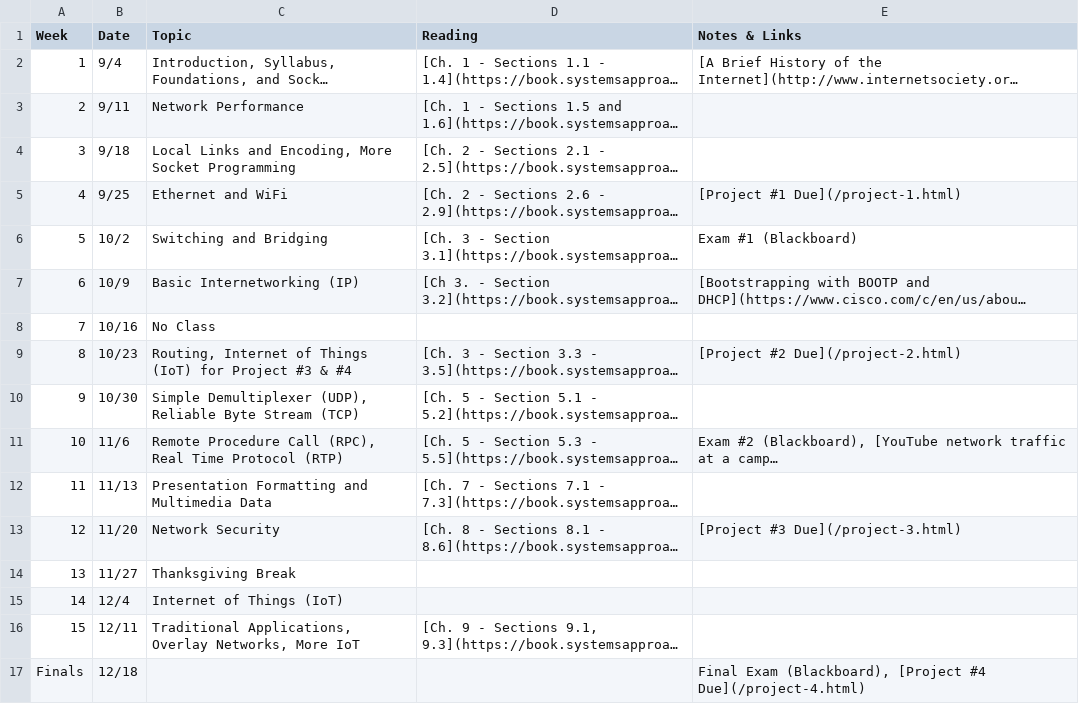
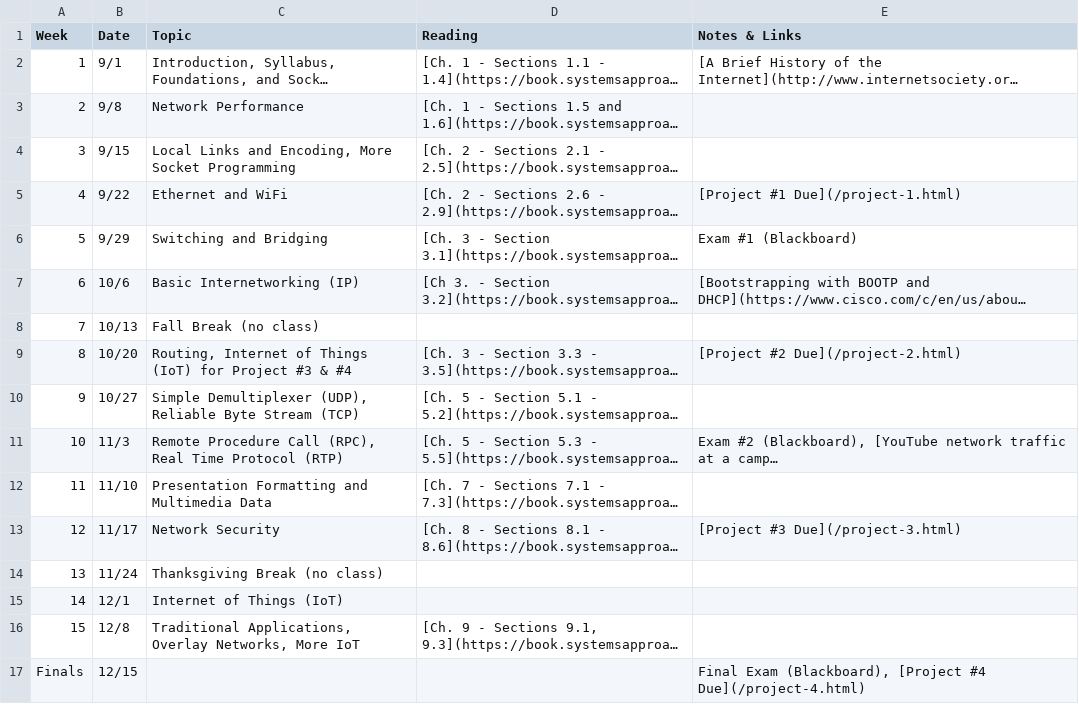
Before and after one commit to USM-COS460/usm-cos460.github.io, a CSV file: calendar.csv, drawn as a sheet; long unchanged cells end in …; the diff names each change by its address in the sheet, - before the commit and + after, or states it on an @@ line.

```diff
--- a/calendar.csv
+++ b/calendar.csv
-B2 (Date): 9/4
+B2 (Date): 9/1
-B3 (Date): 9/11
+B3 (Date): 9/8
-B4 (Date): 9/18
+B4 (Date): 9/15
-B5 (Date): 9/25
+B5 (Date): 9/22
-B6 (Date): 10/2
+B6 (Date): 9/29
-B7 (Date): 10/9
+B7 (Date): 10/6
-B8 (Date): 10/16
+B8 (Date): 10/13
-C8 (Topic): No Class
+C8 (Topic): Fall Break (no class)
-B9 (Date): 10/23
+B9 (Date): 10/20
-B10 (Date): 10/30
+B10 (Date): 10/27
-B11 (Date): 11/6
+B11 (Date): 11/3
-B12 (Date): 11/13
+B12 (Date): 11/10
-B13 (Date): 11/20
+B13 (Date): 11/17
-B14 (Date): 11/27
+B14 (Date): 11/24
-C14 (Topic): Thanksgiving Break
+C14 (Topic): Thanksgiving Break (no class)
-B15 (Date): 12/4
+B15 (Date): 12/1
-B16 (Date): 12/11
+B16 (Date): 12/8
-B17 (Date): 12/18
+B17 (Date): 12/15
```
Also changed, not shown: 46 other files.
